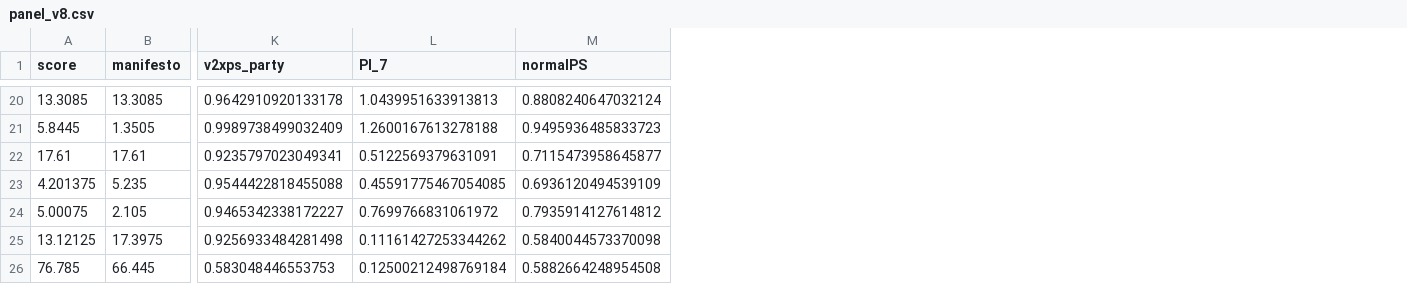
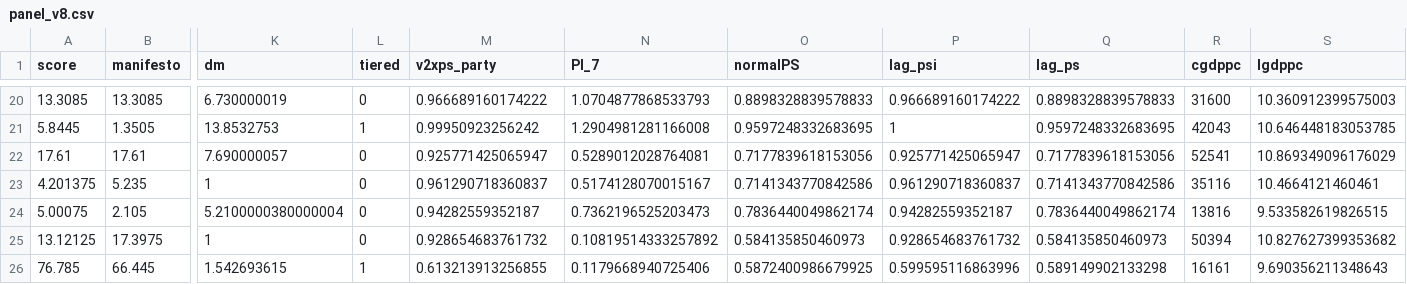
Before and after one commit to dsself/populism, a CSV file: descriptive/panel_v8.csv, drawn as a sheet; only a part is shown, gaps mark what is left out; addresses are those after the commit; the diff covers the shown part only; the diff names each change by its address in the sheet, - before the commit and + after, or states it on an @@ line.

```diff
--- a/descriptive/panel_v8.csv
+++ b/descriptive/panel_v8.csv
+column K (dm), rows 20-26: 6.730000019 | 13.8532753 | 7.690000057 | 1 | 5.2100000380000004 | 1 | 1.542693615
+column L (tiered), rows 20-26: 0 | 1 | 0 | 0 | 0 | 0 | 1
+column P (lag_psi), rows 20-26: 0.966689160174222 | 1 | 0.925771425065947 | 0.961290718360837 | 0.94282559352187 | 0.928654683761732 | 0.599595116863996
+column Q (lag_ps), rows 20-26: 0.8898328839578833 | 0.9597248332683695 | 0.7177839618153056 | 0.7141343770842586 | 0.7836440049862174 | 0.584135850460973 | 0.589149902133298
+column R (cgdppc), rows 20-26: 31600 | 42043 | 52541 | 35116 | 13816 | 50394 | 16161
+column S (lgdppc), rows 20-26: 10.360912399575003 | 10.646448183053785 | 10.869349096176029 | 10.4664121460461 | 9.533582619826515 | 10.827627399353682 | 9.690356211348643
-M20 (v2xps_party): 0.9642910920133178
+M20 (v2xps_party): 0.966689160174222
-N20 (PI_7): 1.0439951633913813
+N20 (PI_7): 1.0704877868533793
-O20 (normalPS): 0.8808240647032124
+O20 (normalPS): 0.8898328839578833
-M21 (v2xps_party): 0.9989738499032409
+M21 (v2xps_party): 0.99950923256242
-N21 (PI_7): 1.2600167613278188
+N21 (PI_7): 1.2904981281166008
-O21 (normalPS): 0.9495936485833723
+O21 (normalPS): 0.9597248332683695
-M22 (v2xps_party): 0.9235797023049341
+M22 (v2xps_party): 0.925771425065947
-N22 (PI_7): 0.5122569379631091
+N22 (PI_7): 0.5289012028764081
-O22 (normalPS): 0.7115473958645877
+O22 (normalPS): 0.7177839618153056
-M23 (v2xps_party): 0.9544422818455088
+M23 (v2xps_party): 0.961290718360837
-N23 (PI_7): 0.45591775467054085
+N23 (PI_7): 0.5174128070015167
-O23 (normalPS): 0.6936120494539109
+O23 (normalPS): 0.7141343770842586
-M24 (v2xps_party): 0.9465342338172227
+M24 (v2xps_party): 0.94282559352187
-N24 (PI_7): 0.7699766831061972
+N24 (PI_7): 0.7362196525203473
-O24 (normalPS): 0.7935914127614812
+O24 (normalPS): 0.7836440049862174
-M25 (v2xps_party): 0.9256933484281498
+M25 (v2xps_party): 0.928654683761732
-N25 (PI_7): 0.11161427253344262
+N25 (PI_7): 0.10819514333257892
-O25 (normalPS): 0.5840044573370098
+O25 (normalPS): 0.584135850460973
-M26 (v2xps_party): 0.583048446553753
+M26 (v2xps_party): 0.613213913256855
-N26 (PI_7): 0.12500212498769184
+N26 (PI_7): 0.1179668940725406
-O26 (normalPS): 0.5882664248954508
+O26 (normalPS): 0.5872400986679925
```
Also changed, not shown: 54 edited cells elsewhere in this file, descriptive/replication/panel_v8.csv, 40 other files.
